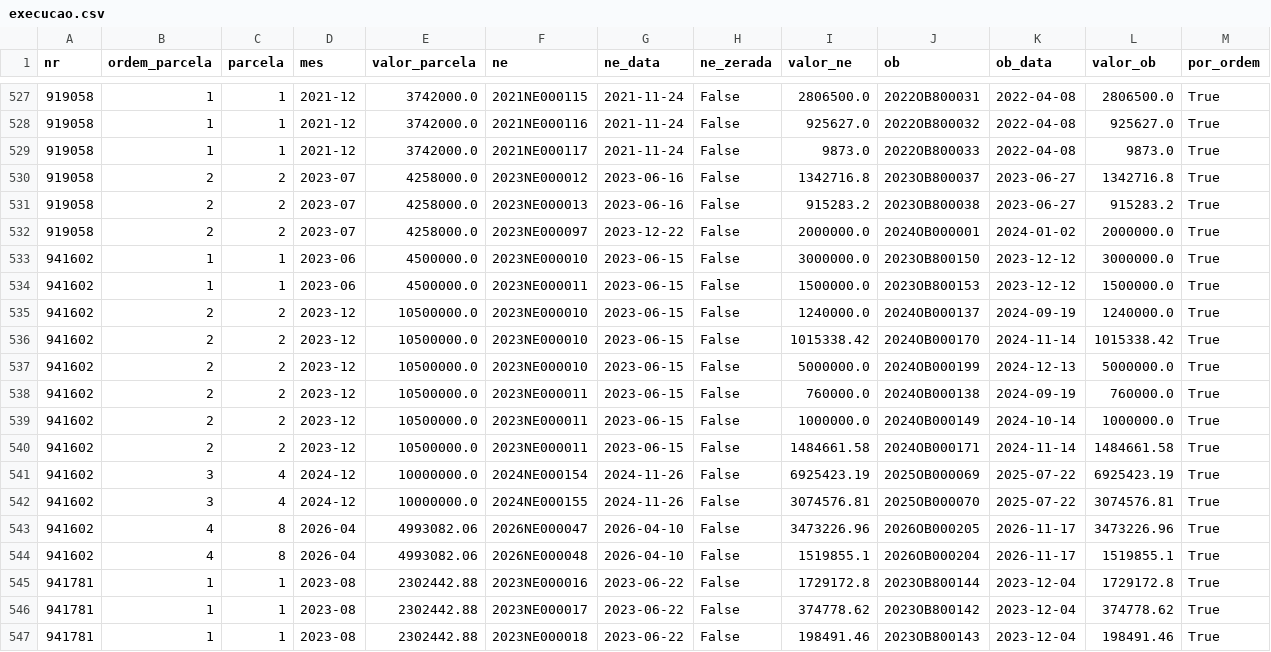
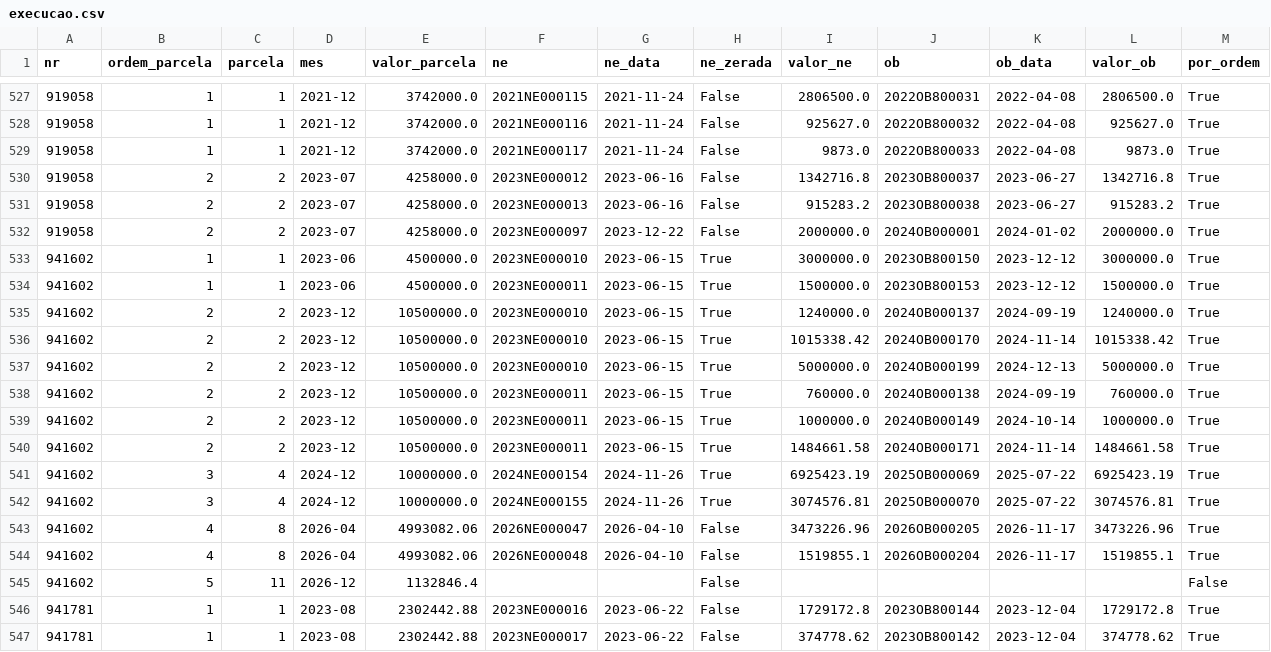
Before and after one commit to CleytonDM/painel-cisternas, a CSV file: dados/execucao.csv, drawn as a sheet; only a part is shown, gaps mark what is left out; the shorter side is filled out with more unchanged rows.

```diff
--- a/dados/execucao.csv
+++ b/dados/execucao.csv
@@ -532,14 +532,15 @@ nr,ordem_parcela,parcela,mes,valor_parcela,ne,ne_data,ne_zerada,valor_ne,ob,ob_d
 919058,2,2,2023-07,4258000.0,2023NE000097,2023-12-22,False,2000000.0,2024OB000001,2024-01-02,2000000.0,True
-941602,1,1,2023-06,4500000.0,2023NE000010,2023-06-15,False,3000000.0,2023OB800150,2023-12-12,3000000.0,True
-941602,1,1,2023-06,4500000.0,2023NE000011,2023-06-15,False,1500000.0,2023OB800153,2023-12-12,1500000.0,True
-941602,2,2,2023-12,10500000.0,2023NE000010,2023-06-15,False,1240000.0,2024OB000137,2024-09-19,1240000.0,True
-941602,2,2,2023-12,10500000.0,2023NE000010,2023-06-15,False,1015338.42,2024OB000170,2024-11-14,1015338.42,True
-941602,2,2,2023-12,10500000.0,2023NE000010,2023-06-15,False,5000000.0,2024OB000199,2024-12-13,5000000.0,True
-941602,2,2,2023-12,10500000.0,2023NE000011,2023-06-15,False,760000.0,2024OB000138,2024-09-19,760000.0,True
-941602,2,2,2023-12,10500000.0,2023NE000011,2023-06-15,False,1000000.0,2024OB000149,2024-10-14,1000000.0,True
-941602,2,2,2023-12,10500000.0,2023NE000011,2023-06-15,False,1484661.58,2024OB000171,2024-11-14,1484661.58,True
-941602,3,4,2024-12,10000000.0,2024NE000154,2024-11-26,False,6925423.19,2025OB000069,2025-07-22,6925423.19,True
-941602,3,4,2024-12,10000000.0,2024NE000155,2024-11-26,False,3074576.81,2025OB000070,2025-07-22,3074576.81,True
+941602,1,1,2023-06,4500000.0,2023NE000010,2023-06-15,True,3000000.0,2023OB800150,2023-12-12,3000000.0,True
+941602,1,1,2023-06,4500000.0,2023NE000011,2023-06-15,True,1500000.0,2023OB800153,2023-12-12,1500000.0,True
+941602,2,2,2023-12,10500000.0,2023NE000010,2023-06-15,True,1240000.0,2024OB000137,2024-09-19,1240000.0,True
+941602,2,2,2023-12,10500000.0,2023NE000010,2023-06-15,True,1015338.42,2024OB000170,2024-11-14,1015338.42,True
+941602,2,2,2023-12,10500000.0,2023NE000010,2023-06-15,True,5000000.0,2024OB000199,2024-12-13,5000000.0,True
+941602,2,2,2023-12,10500000.0,2023NE000011,2023-06-15,True,760000.0,2024OB000138,2024-09-19,760000.0,True
+941602,2,2,2023-12,10500000.0,2023NE000011,2023-06-15,True,1000000.0,2024OB000149,2024-10-14,1000000.0,True
+941602,2,2,2023-12,10500000.0,2023NE000011,2023-06-15,True,1484661.58,2024OB000171,2024-11-14,1484661.58,True
+941602,3,4,2024-12,10000000.0,2024NE000154,2024-11-26,True,6925423.19,2025OB000069,2025-07-22,6925423.19,True
+941602,3,4,2024-12,10000000.0,2024NE000155,2024-11-26,True,3074576.81,2025OB000070,2025-07-22,3074576.81,True
 941602,4,8,2026-04,4993082.06,2026NE000047,2026-04-10,False,3473226.96,2026OB000205,2026-11-17,3473226.96,True
 941602,4,8,2026-04,4993082.06,2026NE000048,2026-04-10,False,1519855.1,2026OB000204,2026-11-17,1519855.1,True
+941602,5,11,2026-12,1132846.4,,,False,,,,,False
 941781,1,1,2023-08,2302442.88,2023NE000016,2023-06-22,False,1729172.8,2023OB800144,2023-12-04,1729172.8,True
```
Also changed, not shown: dados/cronograma.csv, dados/empenhos.csv, 8 other files.
